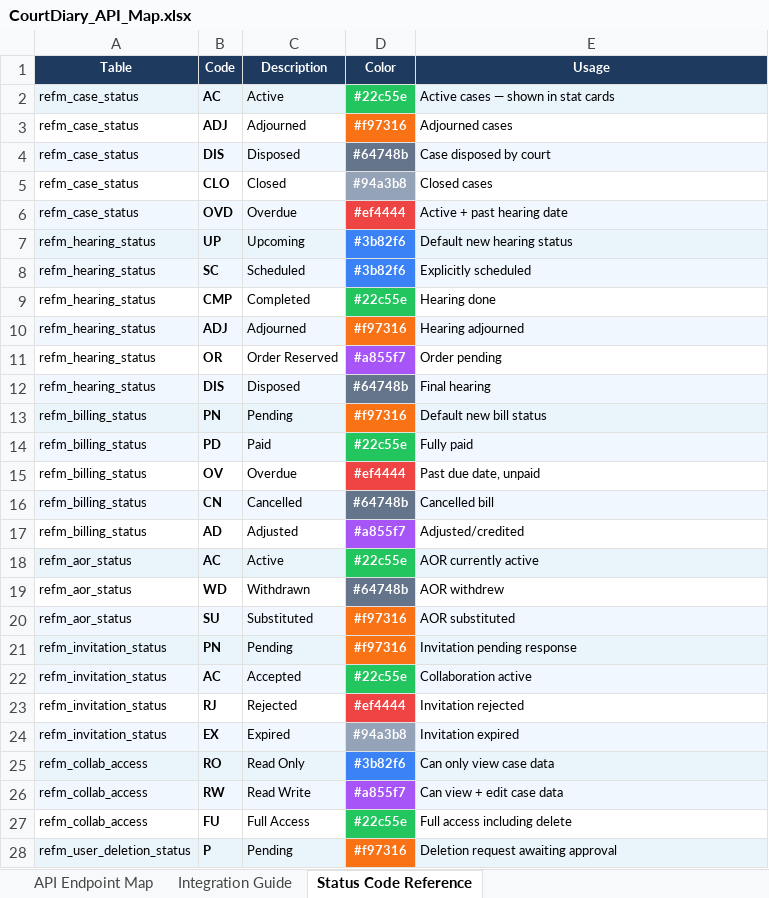
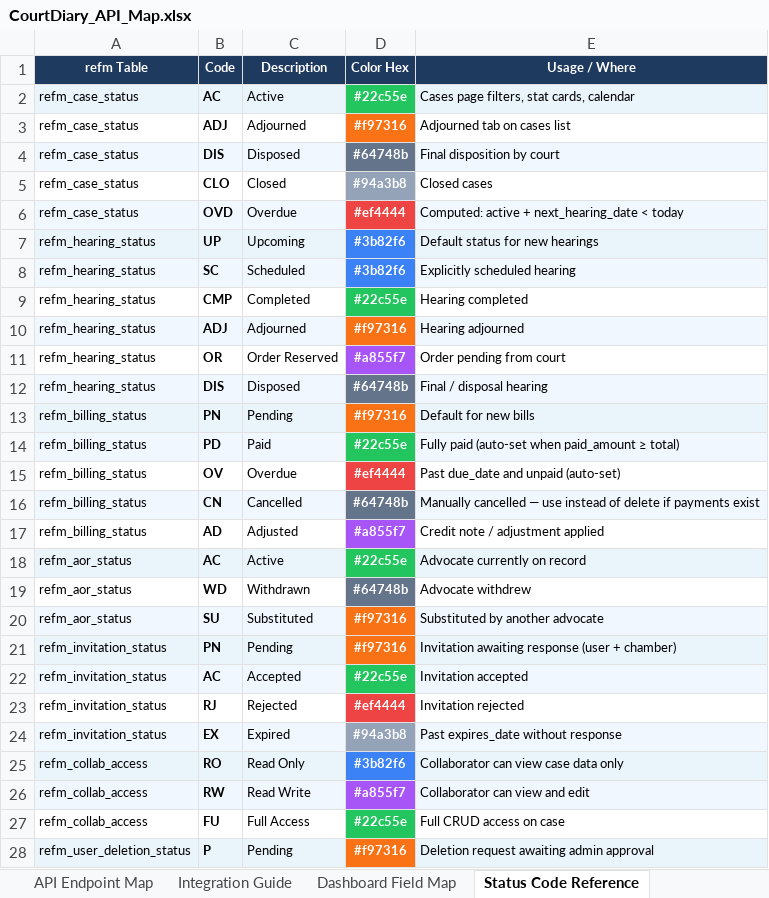
Before and after one commit to kvk95/court-diary-00, an Excel workbook: docs/CourtDiary_API_Map.xlsx, sheet Status Code Reference, drawn as a sheet; only a part is shown; values as stored, in another font and other column widths than the file's, no borders; the diff covers the shown part only; the diff names each change by its address in the sheet, - before the commit and + after, or states it on an @@ line.

```diff
--- a/docs/CourtDiary_API_Map.xlsx (sheet Status Code Reference)
+++ b/docs/CourtDiary_API_Map.xlsx (sheet Status Code Reference)
+sheet tab: Dashboard Field Map
-A1: Table
+A1: refm Table
-D1: Color
+D1: Color Hex
-E1: Usage
+E1: Usage / Where
-E2 (Usage / Where): Active cases — shown in stat cards
+E2 (Usage / Where): Cases page filters, stat cards, calendar
-E3 (Usage / Where): Adjourned cases
+E3 (Usage / Where): Adjourned tab on cases list
-E4 (Usage / Where): Case disposed by court
+E4 (Usage / Where): Final disposition by court
-E6 (Usage / Where): Active + past hearing date
+E6 (Usage / Where): Computed: active + next_hearing_date < today
-E7 (Usage / Where): Default new hearing status
+E7 (Usage / Where): Default status for new hearings
-E8 (Usage / Where): Explicitly scheduled
+E8 (Usage / Where): Explicitly scheduled hearing
-E9 (Usage / Where): Hearing done
+E9 (Usage / Where): Hearing completed
-E11 (Usage / Where): Order pending
+E11 (Usage / Where): Order pending from court
-E12 (Usage / Where): Final hearing
+E12 (Usage / Where): Final / disposal hearing
-E13 (Usage / Where): Default new bill status
+E13 (Usage / Where): Default for new bills
-E14 (Usage / Where): Fully paid
+E14 (Usage / Where): Fully paid (auto-set when paid_amount ≥ total)
-E15 (Usage / Where): Past due date, unpaid
+E15 (Usage / Where): Past due_date and unpaid (auto-set)
-E16 (Usage / Where): Cancelled bill
+E16 (Usage / Where): Manually cancelled — use instead of delete if payments exist
-E17 (Usage / Where): Adjusted/credited
+E17 (Usage / Where): Credit note / adjustment applied
-E18 (Usage / Where): AOR currently active
+E18 (Usage / Where): Advocate currently on record
-E19 (Usage / Where): AOR withdrew
+E19 (Usage / Where): Advocate withdrew
-E20 (Usage / Where): AOR substituted
+E20 (Usage / Where): Substituted by another advocate
-E21 (Usage / Where): Invitation pending response
+E21 (Usage / Where): Invitation awaiting response (user + chamber)
-E22 (Usage / Where): Collaboration active
+E22 (Usage / Where): Invitation accepted
-E24 (Usage / Where): Invitation expired
+E24 (Usage / Where): Past expires_date without response
-E25 (Usage / Where): Can only view case data
+E25 (Usage / Where): Collaborator can view case data only
-E26 (Usage / Where): Can view + edit case data
+E26 (Usage / Where): Collaborator can view and edit
-E27 (Usage / Where): Full access including delete
+E27 (Usage / Where): Full CRUD access on case
-E28 (Usage / Where): Deletion request awaiting approval
+E28 (Usage / Where): Deletion request awaiting admin approval
```
Also changed, not shown: 2 edited cells elsewhere in this sheet, sheet API Endpoint Map, sheet Integration Guide.
